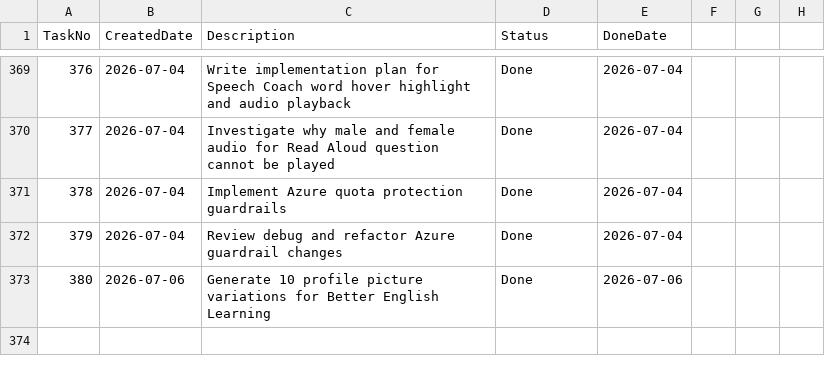
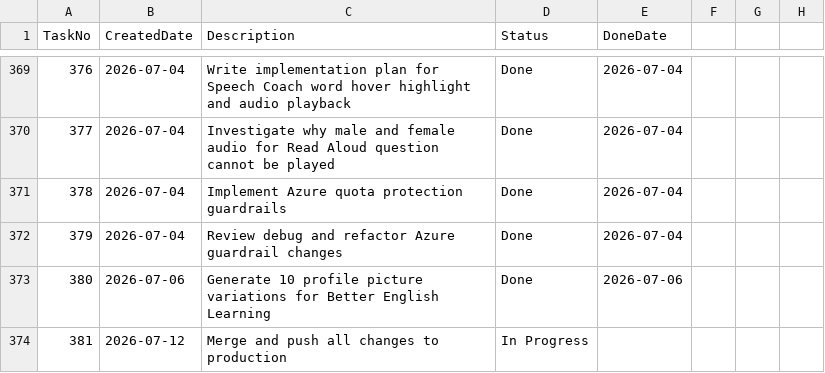
Before and after one commit to huathanhnam95-del/demoproject, a CSV file: TASK_TRACKER.csv, drawn as a sheet; only a part is shown, gaps mark what is left out; the diff names each change by its address in the sheet, - before the commit and + after, or states it on an @@ line.

```diff
--- a/TASK_TRACKER.csv
+++ b/TASK_TRACKER.csv
+row 374: 381 | 2026-07-12 | Merge and push all changes to production | In Progress
```
Also changed, not shown: 30 other files.
